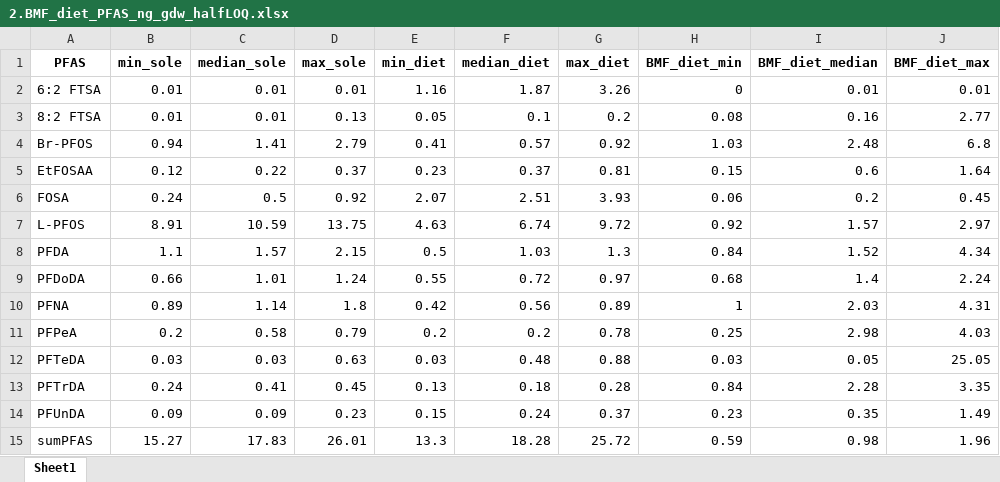
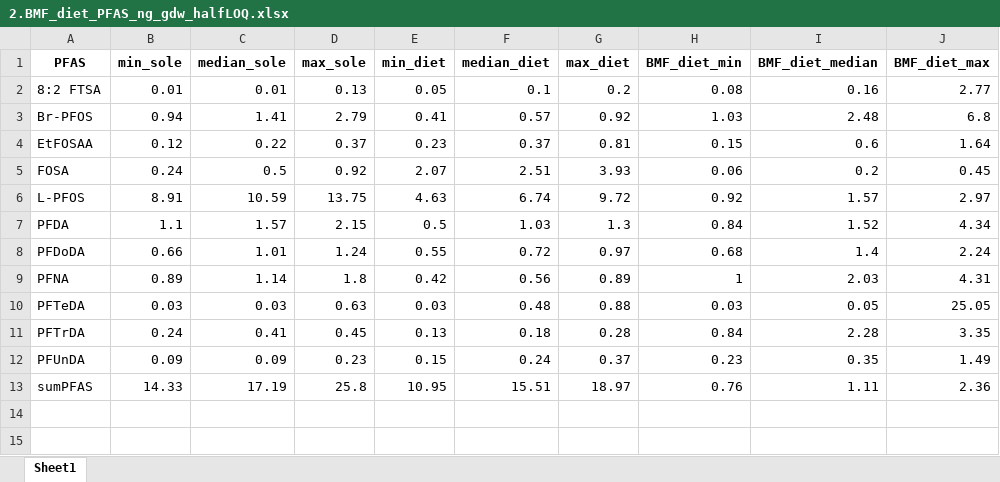
Before and after one commit to FlorenceMounier/chopin.magnification, an Excel workbook: inst/results/BMF_computation_PFAS_ng_gdw/2.BMF_diet_PFAS_ng_gdw_halfLOQ.xlsx, sheet Sheet1, drawn as a sheet; values as stored, in another font and other column widths than the file's, no borders; removed rows and columns are numbered as before the commit, all else as after; the diff names each change by its address in the sheet, - before the commit and + after, or states it on an @@ line.

```diff
--- a/inst/results/BMF_computation_PFAS_ng_gdw/2.BMF_diet_PFAS_ng_gdw_halfLOQ.xlsx (sheet Sheet1)
+++ b/inst/results/BMF_computation_PFAS_ng_gdw/2.BMF_diet_PFAS_ng_gdw_halfLOQ.xlsx (sheet Sheet1)
-row 2: 6:2 FTSA | 0.01 | 0.01 | 0.01 | 1.16 | 1.87 | 3.26 | 0 | 0.01 | 0.01
-row 11: PFPeA | 0.2 | 0.58 | 0.79 | 0.2 | 0.2 | 0.78 | 0.25 | 2.98 | 4.03
-B13 (min_sole): 15.27
+B13 (min_sole): 14.33
-C13 (median_sole): 17.83
+C13 (median_sole): 17.19
-D13 (max_sole): 26.01
+D13 (max_sole): 25.8
-E13 (min_diet): 13.3
+E13 (min_diet): 10.95
-F13 (median_diet): 18.28
+F13 (median_diet): 15.51
-G13 (max_diet): 25.72
+G13 (max_diet): 18.97
-H13 (BMF_diet_min): 0.59
+H13 (BMF_diet_min): 0.76
-I13 (BMF_diet_median): 0.98
+I13 (BMF_diet_median): 1.11
-J13 (BMF_diet_max): 1.96
+J13 (BMF_diet_max): 2.36
```
Also changed, not shown: inst/results/BMF_computation_PFAS_ng_gdw/1.BMF_diet_PFAS_ng_gdw_censored.xlsx, inst/results/BMF_computation_PFAS_ng_gdw/1.contam_PFAS_ng_gdw_censored.xlsx, 13 other files.
